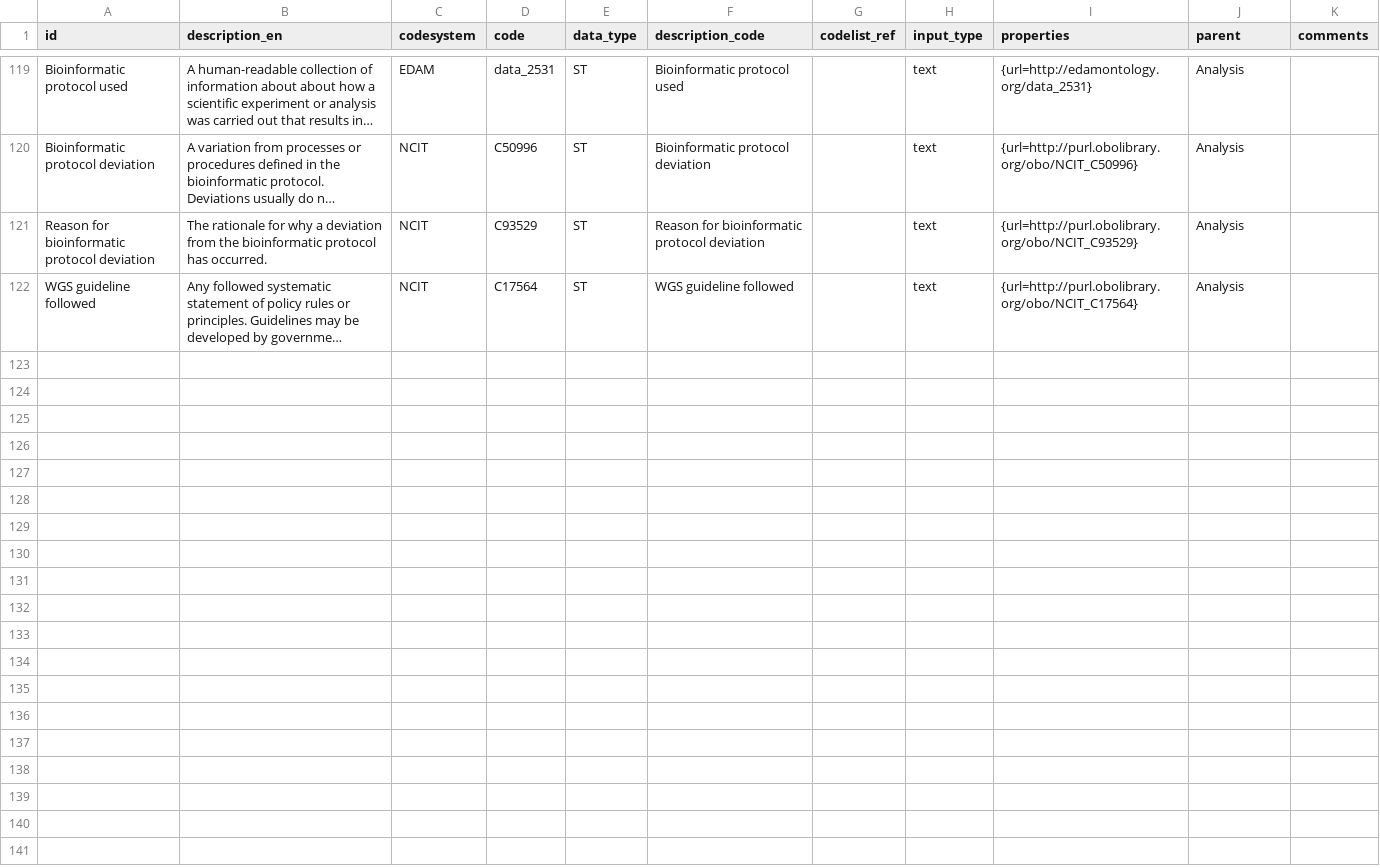
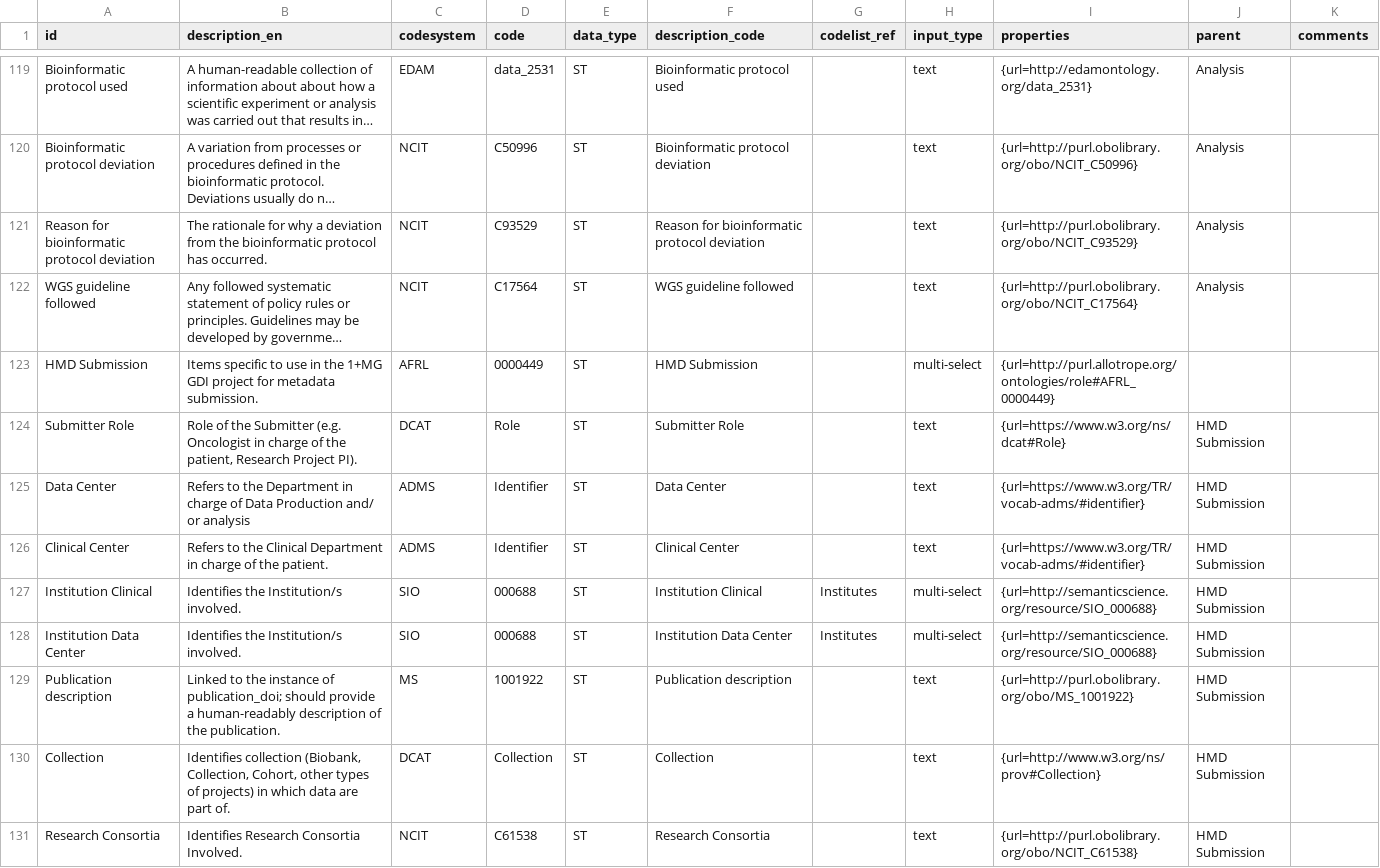
Before and after one commit to fairgenomes/fairgenomes-semantic-model, a TSV file: generated/palga-codebook/CODEBOOK.tsv, drawn as a sheet; only a part is shown, gaps mark what is left out; long unchanged cells end in …; the diff names each change by its address in the sheet, - before the commit and + after, or states it on an @@ line.

```diff
--- a/generated/palga-codebook/CODEBOOK.tsv
+++ b/generated/palga-codebook/CODEBOOK.tsv
+row 123: HMD Submission | Items specific to use in the 1+MG GDI project for metadata submission. | AFRL | 0000449 | ST | HMD Submission |  | multi-select | {url=http://purl.allotrope.org/ontologies/role#AFRL_0000449}
+row 124: Submitter Role | Role of the Submitter (e.g. Oncologist in charge of the patient, Research Project PI). | DCAT | Role | ST | Submitter Role |  | text | {url=https://www.w3.org/ns/dcat#Role} | HMD Submission
+row 125: Data Center | Refers to the Department in charge of Data Production and/ or analysis | ADMS | Identifier | ST | Data Center |  | text | {url=https://www.w3.org/TR/vocab-adms/#identifier} | HMD Submission
+row 126: Clinical Center | Refers to the Clinical Department in charge of the patient. | ADMS | Identifier | ST | Clinical Center |  | text | {url=https://www.w3.org/TR/vocab-adms/#identifier} | HMD Submission
+row 127: Institution Clinical | Identifies the Institution/s involved. | SIO | 000688 | ST | Institution Clinical | Institutes | multi-select | {url=http://semanticscience.org/resource/SIO_000688} | HMD Submission
+row 128: Institution Data Center | Identifies the Institution/s involved. | SIO | 000688 | ST | Institution Data Center | Institutes | multi-select | {url=http://semanticscience.org/resource/SIO_000688} | HMD Submission
+row 129: Publication description | Linked to the instance of publication_doi; should provide a human-readably description of the publication. | MS | 1001922 | ST | Publication description |  | text | {url=http://purl.obolibrary.org/obo/MS_1001922} | HMD Submission
+row 130: Collection | Identifies collection (Biobank, Collection, Cohort, other types of projects) in which data are part of. | DCAT | Collection | ST | Collection |  | text | {url=http://www.w3.org/ns/prov#Collection} | HMD Submission
+row 131: Research Consortia | Identifies Research Consortia Involved. | NCIT | C61538 | ST | Research Consortia |  | text | {url=http://purl.obolibrary.org/obo/NCIT_C61538} | HMD Submission
```
Also changed, not shown: generated/molgenis-emx2/SEMANTICS.csv, generated/molgenis-emx2/molgenis.csv, 15 other files.
